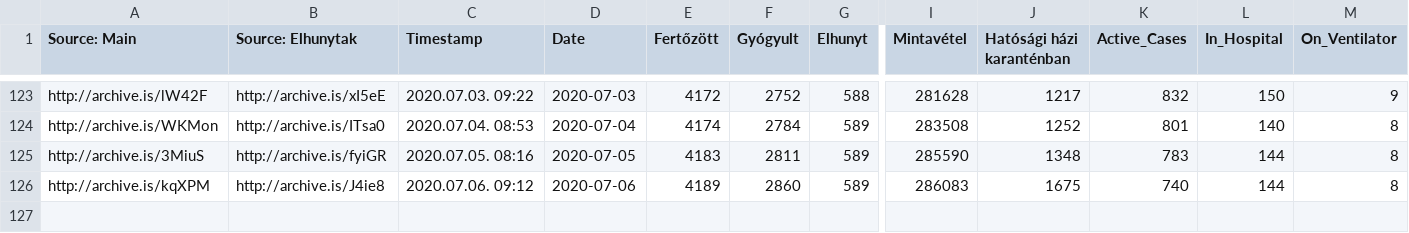
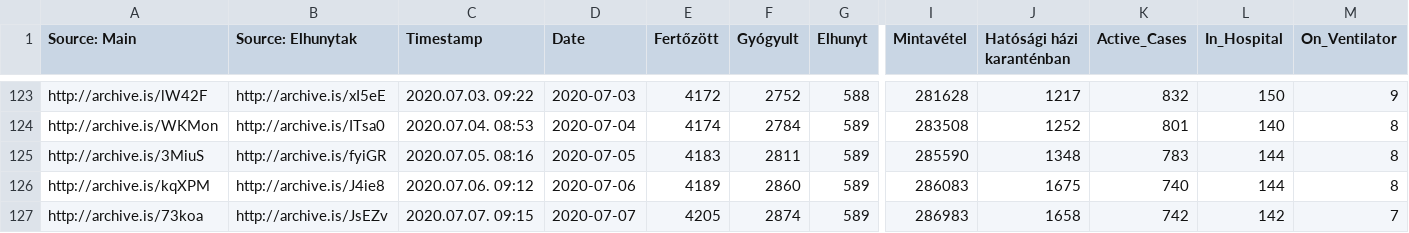
Before and after one commit to nickgon/Hungary-COVID19-Data, a CSV file: Hungary_COVID19_data_total.csv, drawn as a sheet; only a part is shown, gaps mark what is left out; rows hold the shown columns only; the diff names each change by its address in the sheet, - before the commit and + after, or states it on an @@ line.

Commit message:
July 7 Data

```diff
--- a/Hungary_COVID19_data_total.csv
+++ b/Hungary_COVID19_data_total.csv
+row 127: http://archive.is/73koa | http://archive.is/JsEZv | 2020.07.07. 09:15 | 2020-07-07 | 4205 | 2874 | 589 | 286983 | 1658 | 742 | 142 | 7
```
Also changed, not shown: Hungary_COVID19_data_by_county.csv, 1 other file.
